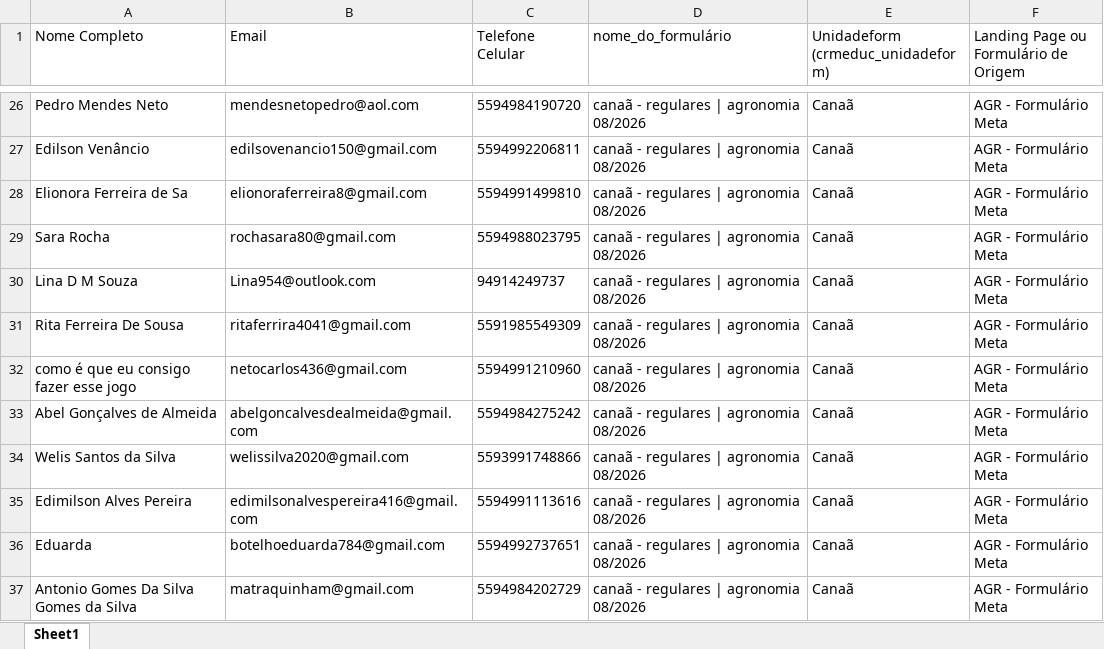
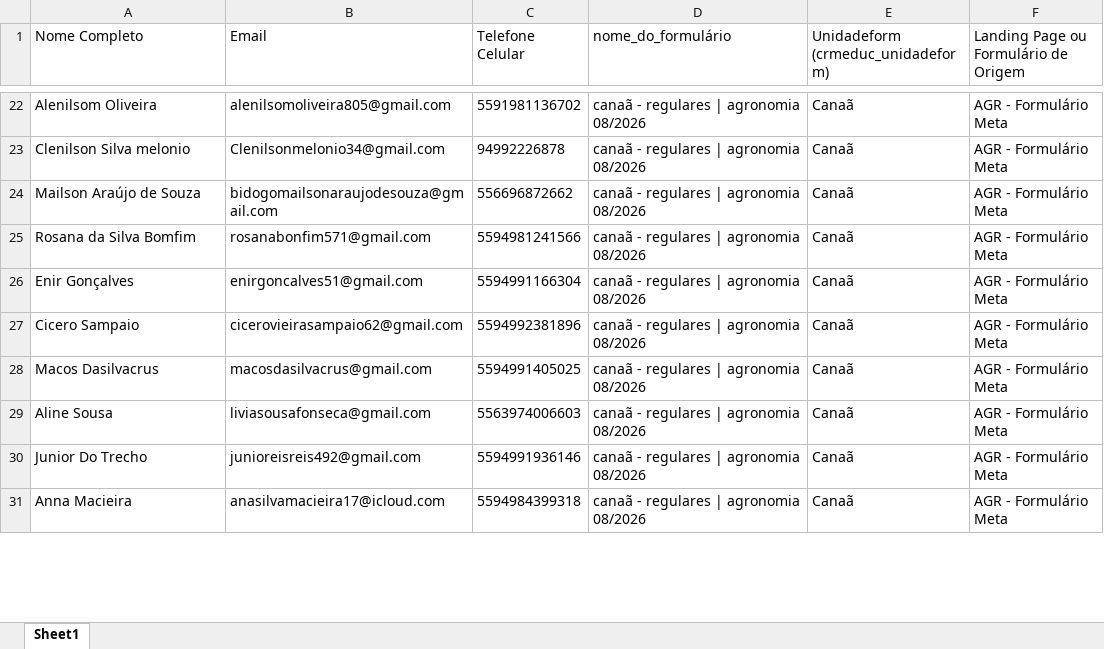
Before and after one commit to hugolosqui-trivento/automacao_meta, an Excel workbook: novos_leads.xlsx, sheet Sheet1, drawn as a sheet; only a part is shown, gaps mark what is left out; values as stored, in another font and other column widths than the file's, no borders; removed rows and columns are numbered as before the commit, all else as after; the diff covers the shown part only; the diff names each change by its address in the sheet, - before the commit and + after, or states it on an @@ line.

```diff
--- a/novos_leads.xlsx (sheet Sheet1)
+++ b/novos_leads.xlsx (sheet Sheet1)
-A22 (Nome Completo): Pedro Mendes Neto
+A22 (Nome Completo): Alenilsom Oliveira
-B22 (Email): mendesnetopedro@aol.com
+B22 (Email): alenilsomoliveira805@gmail.com
-C22 (Telefone Celular): 5594984190720
+C22 (Telefone Celular): 5591981136702
-A23 (Nome Completo): Edilson Venâncio
+A23 (Nome Completo): Clenilson Silva melonio
-B23 (Email): edilsovenancio150@gmail.com
+B23 (Email): Clenilsonmelonio34@gmail.com
-C23 (Telefone Celular): 5594992206811
+C23 (Telefone Celular): 94992226878
-A24 (Nome Completo): Elionora Ferreira de Sa
+A24 (Nome Completo): Mailson Araújo de Souza
-B24 (Email): elionoraferreira8@gmail.com
+B24 (Email): bidogomailsonaraujodesouza@gmail.com
-C24 (Telefone Celular): 5594991499810
+C24 (Telefone Celular): 556696872662
-A25 (Nome Completo): Sara Rocha
+A25 (Nome Completo): Rosana da Silva Bomfim
-B25 (Email): rochasara80@gmail.com
+B25 (Email): rosanabonfim571@gmail.com
-C25 (Telefone Celular): 5594988023795
+C25 (Telefone Celular): 5594981241566
-row 30: Lina D M Souza | Lina954@outlook.com | 94914249737 | canaã - regulares | agronomia 08/2026 | Canaã | AGR - Formulário Meta
-A26 (Nome Completo): Rita Ferreira De Sousa
+A26 (Nome Completo): Enir Gonçalves
-B26 (Email): ritaferrira4041@gmail.com
+B26 (Email): enirgoncalves51@gmail.com
-C26 (Telefone Celular): 5591985549309
+C26 (Telefone Celular): 5594991166304
-A27 (Nome Completo): como é que eu consigo fazer esse jogo
+A27 (Nome Completo): Cicero Sampaio
-B27 (Email): netocarlos436@gmail.com
+B27 (Email): cicerovieirasampaio62@gmail.com
-C27 (Telefone Celular): 5594991210960
+C27 (Telefone Celular): 5594992381896
-A28 (Nome Completo): Abel Gonçalves de Almeida
+A28 (Nome Completo): Macos Dasilvacrus
-B28 (Email): abelgoncalvesdealmeida@gmail.com
+B28 (Email): macosdasilvacrus@gmail.com
-C28 (Telefone Celular): 5594984275242
+C28 (Telefone Celular): 5594991405025
-A29 (Nome Completo): Welis Santos da Silva
+A29 (Nome Completo): Aline Sousa
-B29 (Email): welissilva2020@gmail.com
+B29 (Email): liviasousafonseca@gmail.com
-C29 (Telefone Celular): 5593991748866
+C29 (Telefone Celular): 5563974006603
-A30 (Nome Completo): Edimilson Alves Pereira
+A30 (Nome Completo): Junior Do Trecho
-B30 (Email): edimilsonalvespereira416@gmail.com
+B30 (Email): junioreisreis492@gmail.com
-C30 (Telefone Celular): 5594991113616
+C30 (Telefone Celular): 5594991936146
-row 36: Eduarda | botelhoeduarda784@gmail.com | 5594992737651 | canaã - regulares | agronomia 08/2026 | Canaã | AGR - Formulário Meta
-A31 (Nome Completo): Antonio Gomes Da Silva Gomes da Silva
+A31 (Nome Completo): Anna Macieira
-B31 (Email): matraquinham@gmail.com
+B31 (Email): anasilvamacieira17@icloud.com
-C31 (Telefone Celular): 5594984202729
+C31 (Telefone Celular): 5594984399318
```
Also changed, not shown: 9 added rows, 7 removed rows and 66 edited cells elsewhere in this sheet, 16 other files.
